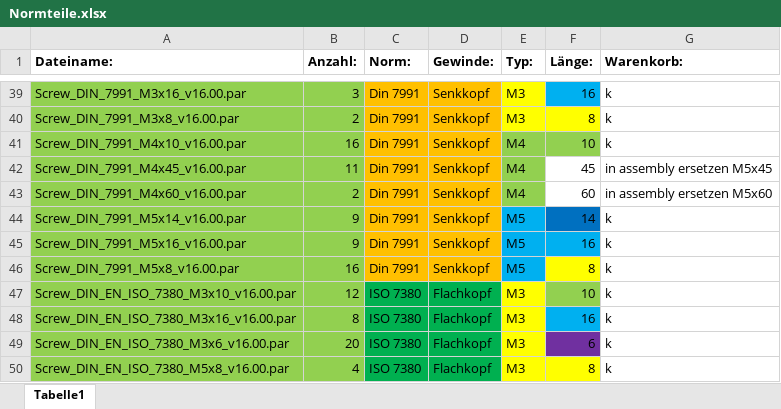
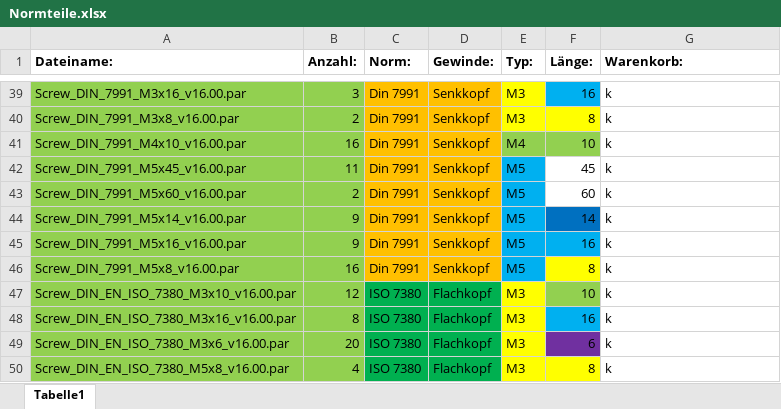
Before and after one commit to unlegitGurke/RC-Car, an Excel workbook: Normteile.xlsx, sheet Tabelle1, drawn as a sheet; only a part is shown, gaps mark what is left out; values as stored, in another font and other column widths than the file's, no borders; the diff names each change by its address in the sheet, - before the commit and + after, or states it on an @@ line.

```diff
--- a/Normteile.xlsx (sheet Tabelle1)
+++ b/Normteile.xlsx (sheet Tabelle1)
-A42 (Dateiname:): Screw_DIN_7991_M4x45_v16.00.par
+A42 (Dateiname:): Screw_DIN_7991_M5x45_v16.00.par
-E42:E43 (Typ:): M4
+E42:E43 (Typ:): M5
-E42:E43 fill: #92D050
+E42:E43 fill: #00B0F0
-G42 (Warenkorb:): in assembly ersetzen M5x45
+G42 (Warenkorb:): k
-A43 (Dateiname:): Screw_DIN_7991_M4x60_v16.00.par
+A43 (Dateiname:): Screw_DIN_7991_M5x60_v16.00.par
-G43 (Warenkorb:): in assembly ersetzen M5x60
+G43 (Warenkorb:): k
```
Also changed, not shown: 13 other files.
